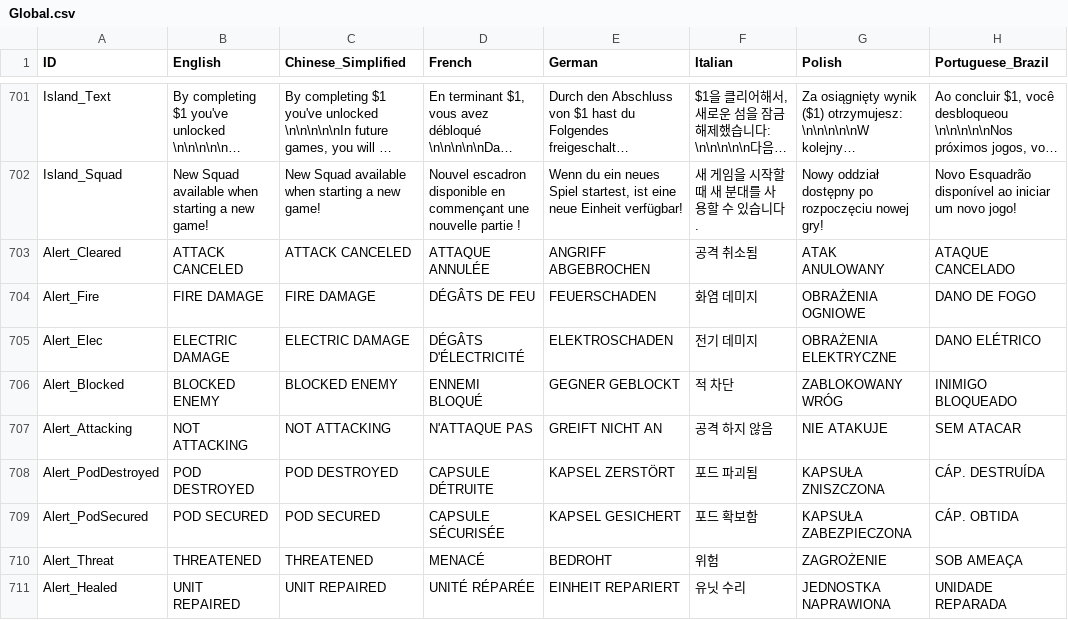
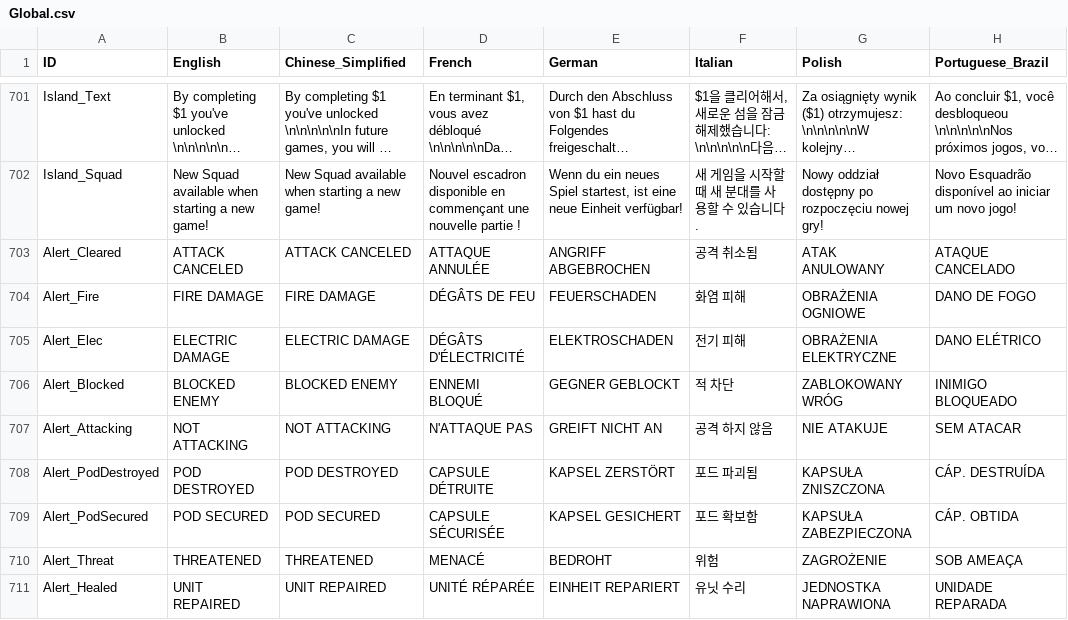
Before and after one commit to marona42/ITBKoreanPatch, a CSV file: scripts/localization/Global.csv, drawn as a sheet; only a part is shown, gaps mark what is left out; long unchanged cells end in …; the diff names each change by its address in the sheet, - before the commit and + after, or states it on an @@ line.

Commit message:
데미지 to 피해

```diff
--- a/scripts/localization/Global.csv
+++ b/scripts/localization/Global.csv
-F704 (Italian): 화염 데미지
+F704 (Italian): 화염 피해
-F705 (Italian): 전기 데미지
+F705 (Italian): 전기 피해
```
